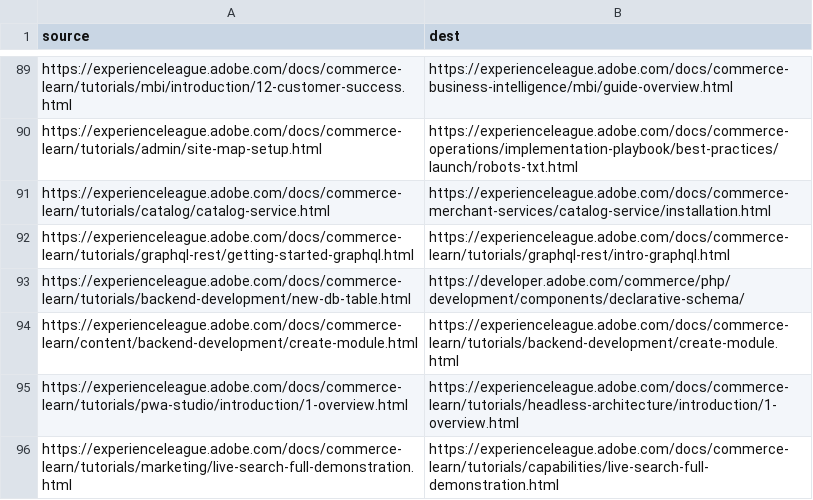
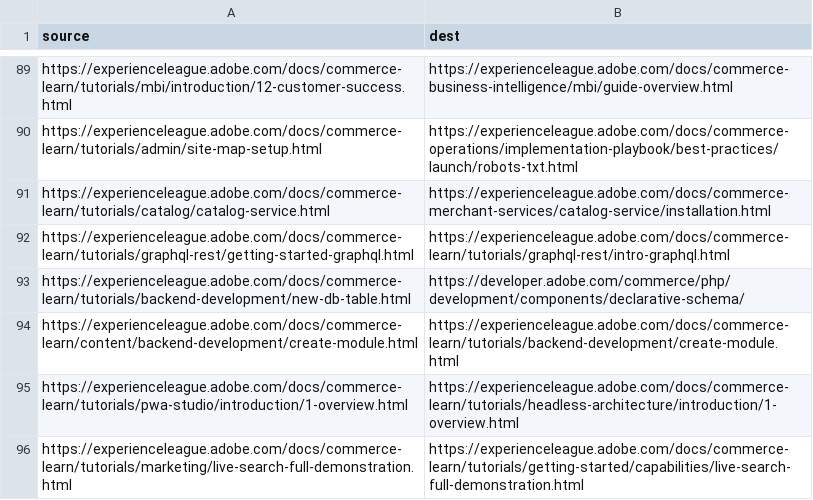
Before and after one commit to AdobeDocs/commerce-learn.es-ES, a CSV file: redirects.csv, drawn as a sheet; only a part is shown, gaps mark what is left out.

Commit message:
Sync non localizable files for core commit cbea61f0e5c2562ba14997828bb9341f38e2f37e

```diff
--- a/redirects.csv
+++ b/redirects.csv
@@ -95,2 +95,2 @@ https://experienceleague.adobe.com/docs/commerce-learn/content/backend-developme
 https://experienceleague.adobe.com/docs/commerce-learn/tutorials/pwa-studio/introduction/1-overview.html,https://experienceleague.adobe.com/docs/commerce-learn/tutorials/headless-architecture/introduction/1-overview.html
-https://experienceleague.adobe.com/docs/commerce-learn/tutorials/marketing/live-search-full-demonstration.html,https://experienceleague.adobe.com/docs/commerce-learn/tutorials/capabilities/live-search-full-demonstration.html
+https://experienceleague.adobe.com/docs/commerce-learn/tutorials/marketing/live-search-full-demonstration.html,https://experienceleague.adobe.com/docs/commerce-learn/tutorials/getting-started/capabilities/live-search-full-demonstration.html
```
